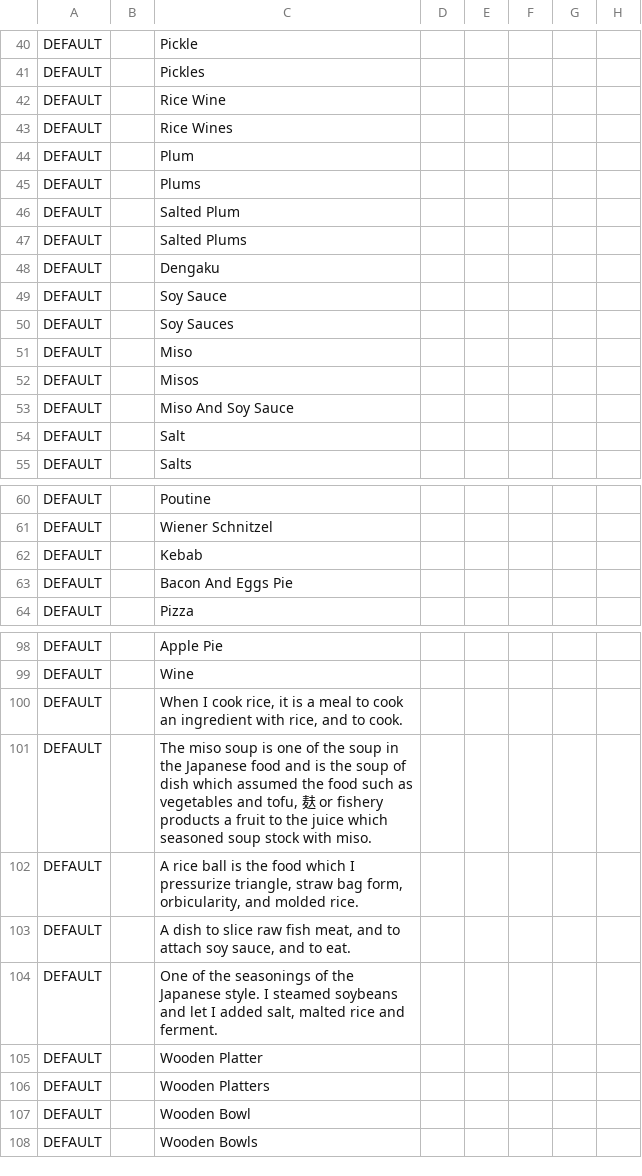
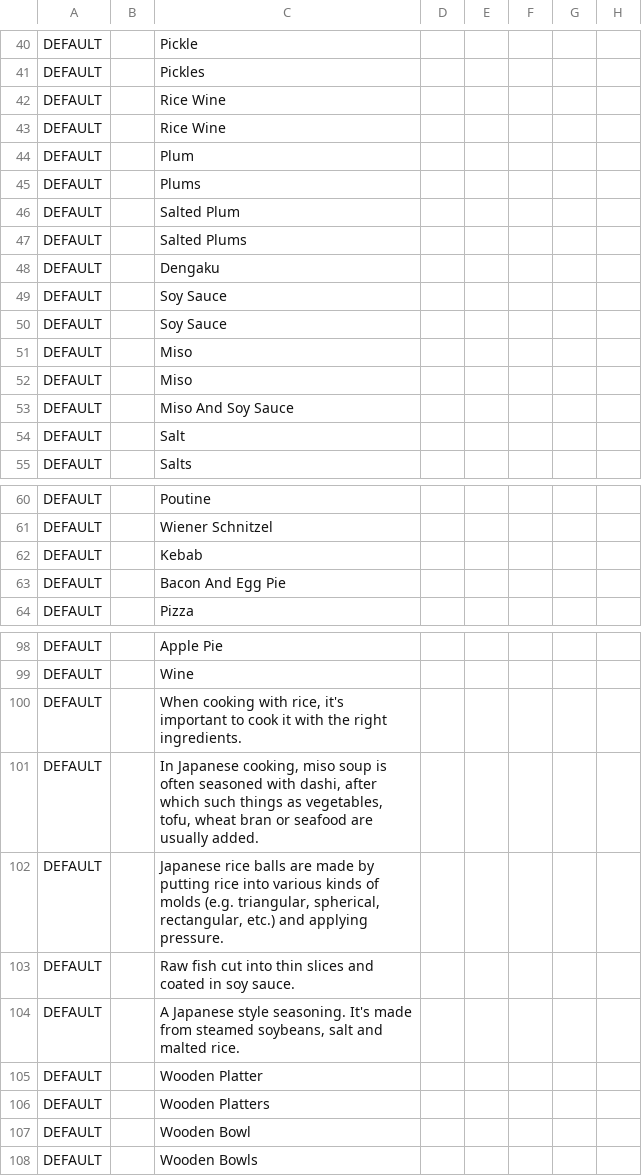
Before and after one commit to EcoModManabiya/Mods, a CSV file: Translations/MyModTranslations.csv, drawn as a sheet; only a part is shown, gaps mark what is left out; the diff covers the shown part only; the diff names each change by its address in the sheet, - before the commit and + after, or states it on an @@ line.

```diff
--- a/Translations/MyModTranslations.csv
+++ b/Translations/MyModTranslations.csv
-C43: Rice Wines
+C43: Rice Wine
-C50: Soy Sauces
+C50: Soy Sauce
-C52: Misos
+C52: Miso
-C63: Bacon And Eggs Pie
+C63: Bacon And Egg Pie
-C100: When I cook rice, it is a meal to cook an ingredient with rice, and to cook.
+C100: When cooking with rice, it's important to cook it with the right ingredients.
-C101: The miso soup is one of the soup in the Japanese food and is the soup of dish which assumed the food such as vegetables and tofu, 麸 or fishery products a fruit to the juice which seasoned soup stock with miso.
+C101: In Japanese cooking, miso soup is often seasoned with dashi, after which such things as vegetables, tofu, wheat bran or seafood are usually added.
-C102: A rice ball is the food which I pressurize triangle, straw bag form, orbicularity, and molded rice.
+C102: Japanese rice balls are made by putting rice into various kinds of molds (e.g. triangular, spherical, rectangular, etc.) and applying pressure.
-C103: A dish to slice raw fish meat, and to attach soy sauce, and to eat.
+C103: Raw fish cut into thin slices and coated in soy sauce.
-C104: One of the seasonings of the Japanese style. I steamed soybeans and let I added salt, malted rice and ferment.
+C104: A Japanese style seasoning. It's made from steamed soybeans, salt and malted rice.
```
Also changed, not shown: 18 edited cells elsewhere in this file.
